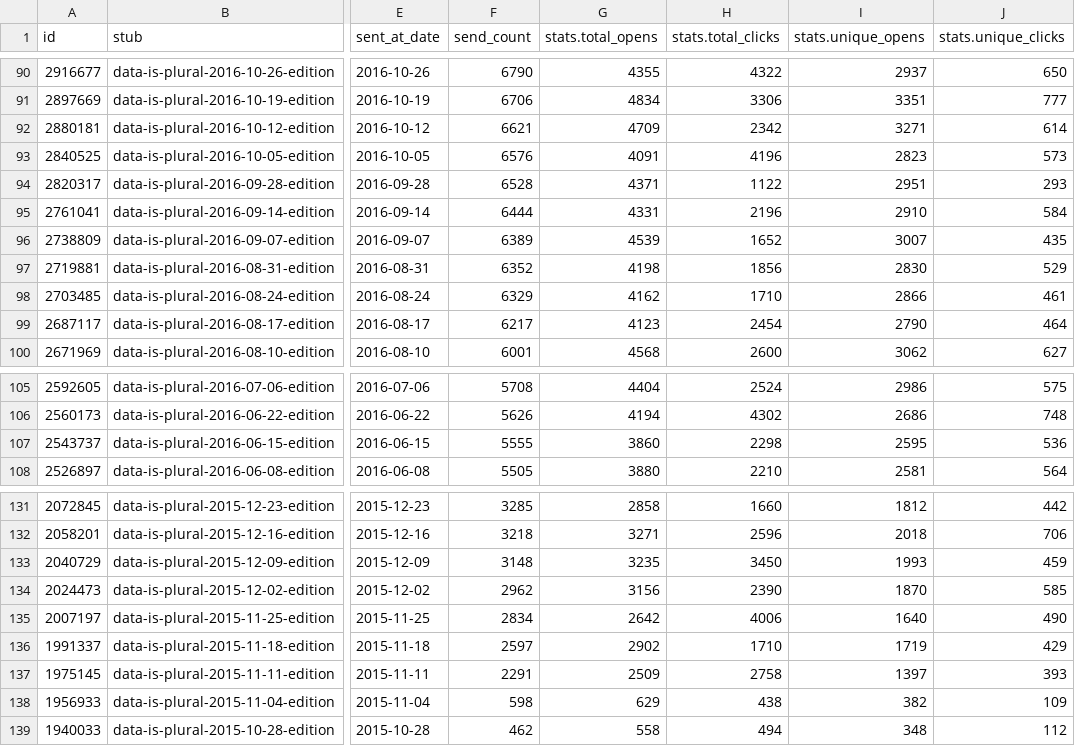
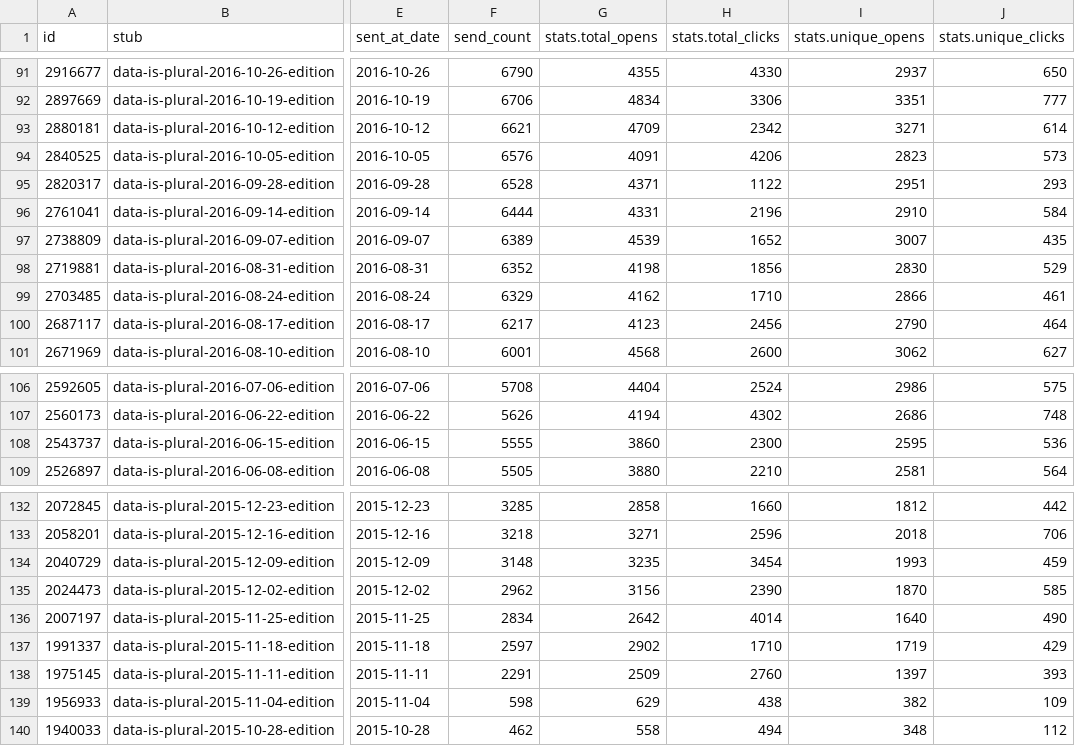
Before and after one commit to data-is-plural/newsletter-stats, a CSV file: data/messages.csv, drawn as a sheet; only a part is shown, gaps mark what is left out; addresses are those after the commit; the diff covers the shown part only; the diff names each change by its address in the sheet, - before the commit and + after, or states it on an @@ line.

```diff
--- a/data/messages.csv
+++ b/data/messages.csv
-H91 (stats.total_clicks): 4322
+H91 (stats.total_clicks): 4330
-H94 (stats.total_clicks): 4196
+H94 (stats.total_clicks): 4206
-H100 (stats.total_clicks): 2454
+H100 (stats.total_clicks): 2456
-H108 (stats.total_clicks): 2298
+H108 (stats.total_clicks): 2300
-H134 (stats.total_clicks): 3450
+H134 (stats.total_clicks): 3454
-H136 (stats.total_clicks): 4006
+H136 (stats.total_clicks): 4014
-H138 (stats.total_clicks): 2758
+H138 (stats.total_clicks): 2760
```
Also changed, not shown: 1 added row and 131 edited cells elsewhere in this file, 3 other files.
